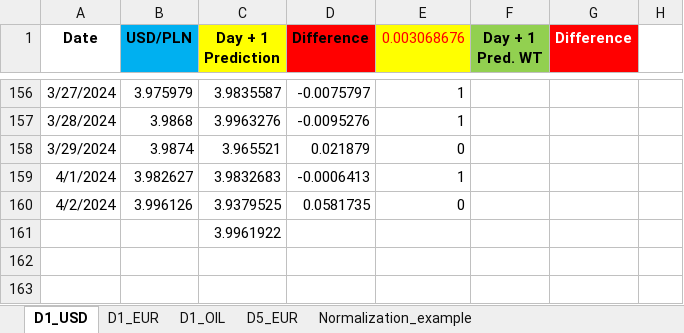
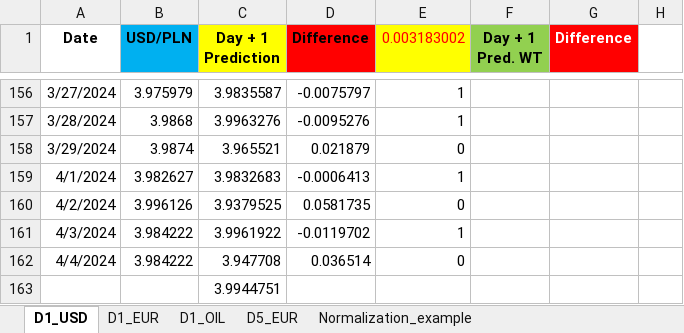
Before and after one commit to Mike7205/lstm1, an Excel workbook: LSTM_mv.xlsx, sheet D1_USD, drawn as a sheet; only a part is shown, gaps mark what is left out; values as stored, in another font and other column widths than the file's, no borders; charts and pictures not drawn; addresses are those after the commit; the diff names each change by its address in the sheet, - before the commit and + after, or states it on an @@ line.

```diff
--- a/LSTM_mv.xlsx (sheet D1_USD)
+++ b/LSTM_mv.xlsx (sheet D1_USD)
-E1: 0.003068676
+E1: 0.003183002
+row 161: 4/3/2024 | 3.984222 | 3.9961922 | -0.0119702 | 1
+row 162: 4/4/2024 | 3.984222 | 3.947708 | 0.036514 | 0
-C163 (Day + 1 Prediction): 3.9961922
+C163 (Day + 1 Prediction): 3.9944751
```
Also changed, not shown: sheet D1_EUR, sheet D5_EUR.
